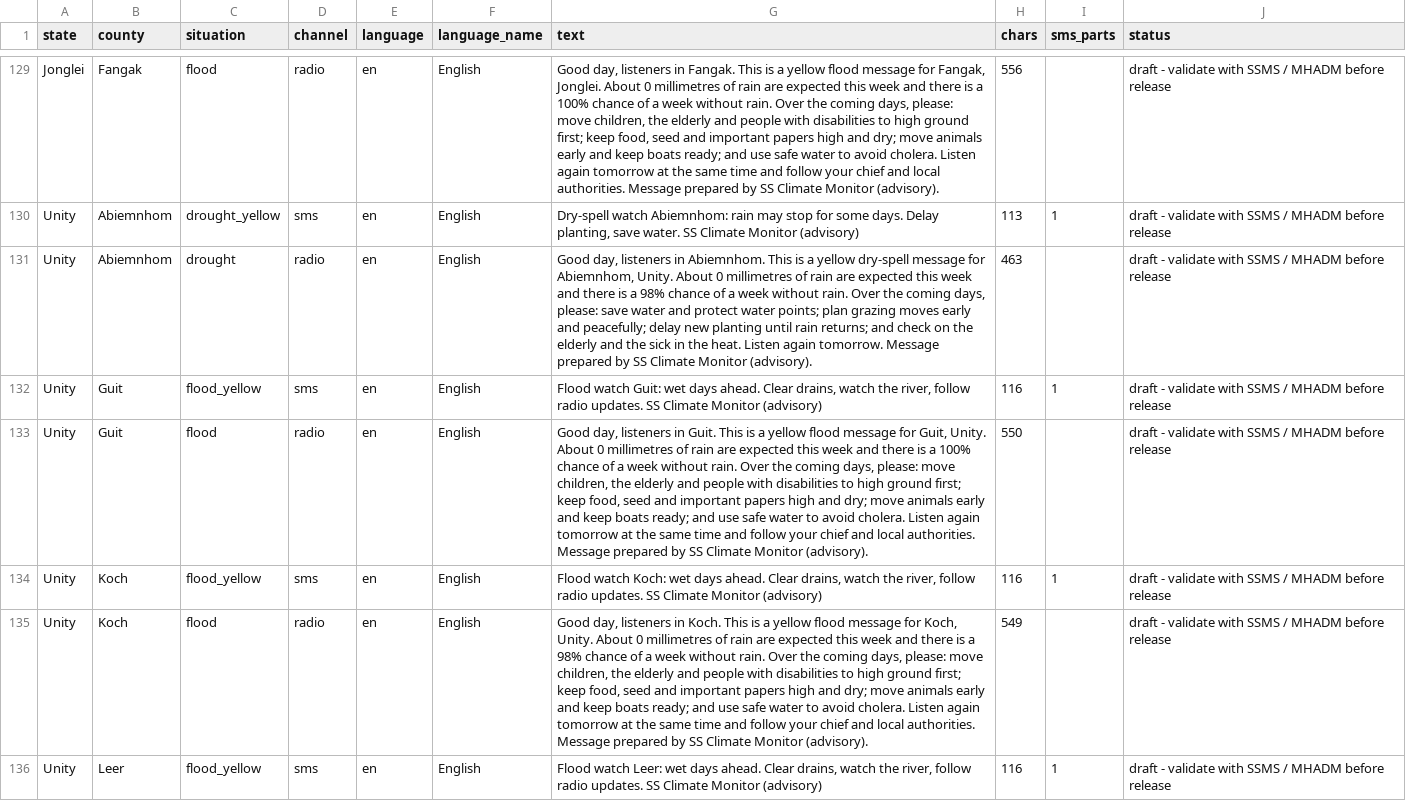
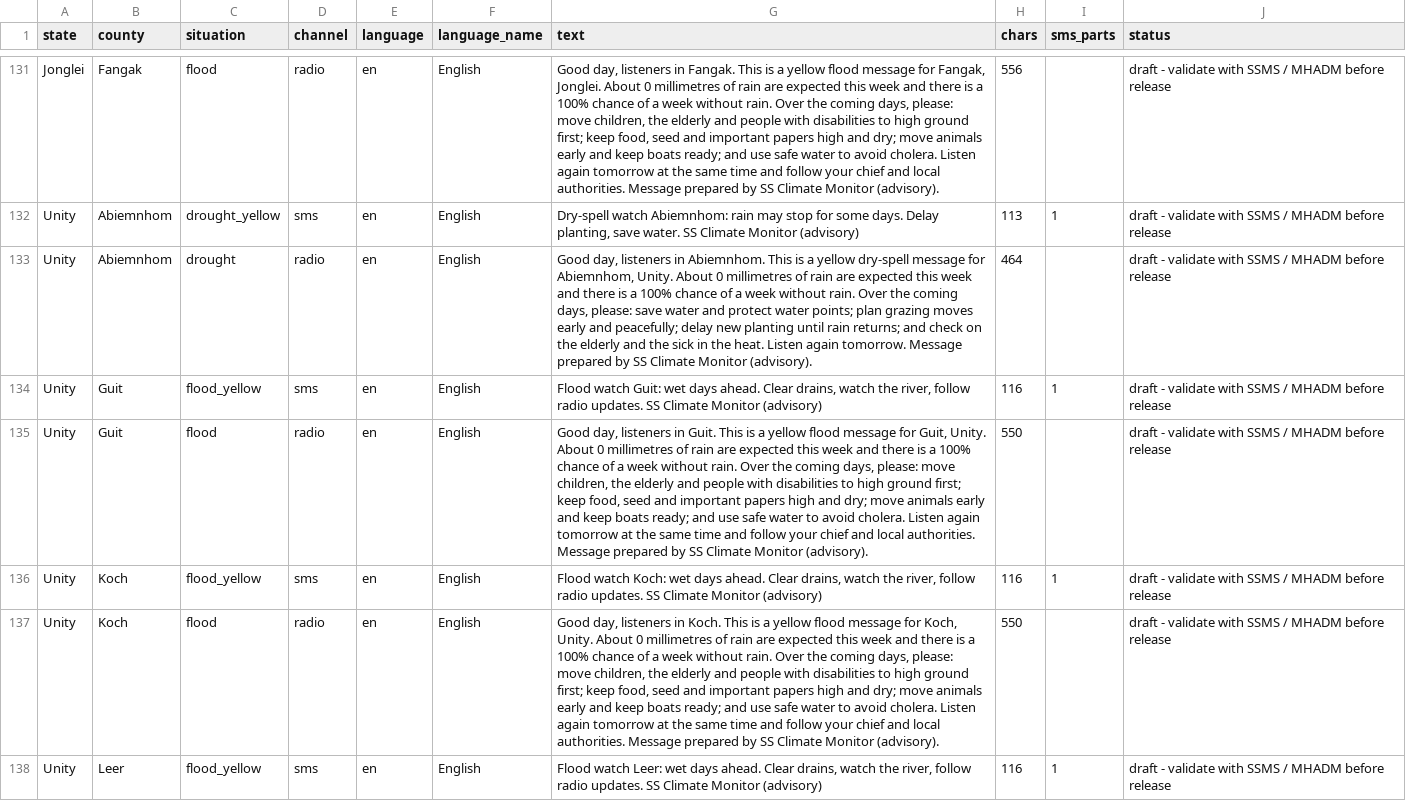
Before and after one commit to Penuelabi/altimetry-nightly, a CSV file: aa_out/dissemination/latest/messages.csv, drawn as a sheet; only a part is shown, gaps mark what is left out; addresses are those after the commit; the diff covers the shown part only; the diff names each change by its address in the sheet, - before the commit and + after, or states it on an @@ line.

```diff
--- a/aa_out/dissemination/latest/messages.csv
+++ b/aa_out/dissemination/latest/messages.csv
-G133 (text): …is a 98% chance of…
+G133 (text): …is a 100% chance of…
-H133 (chars): 463
+H133 (chars): 464
-G137 (text): …is a 98% chance of…
+G137 (text): …is a 100% chance of…
-H137 (chars): 549
+H137 (chars): 550
```
Also changed, not shown: 4 added rows, 2 removed rows and 58 edited cells elsewhere in this file, aa_out/aa_indicator_ledger.csv, aa_out/aap_status_latest.csv, 20 other files.
